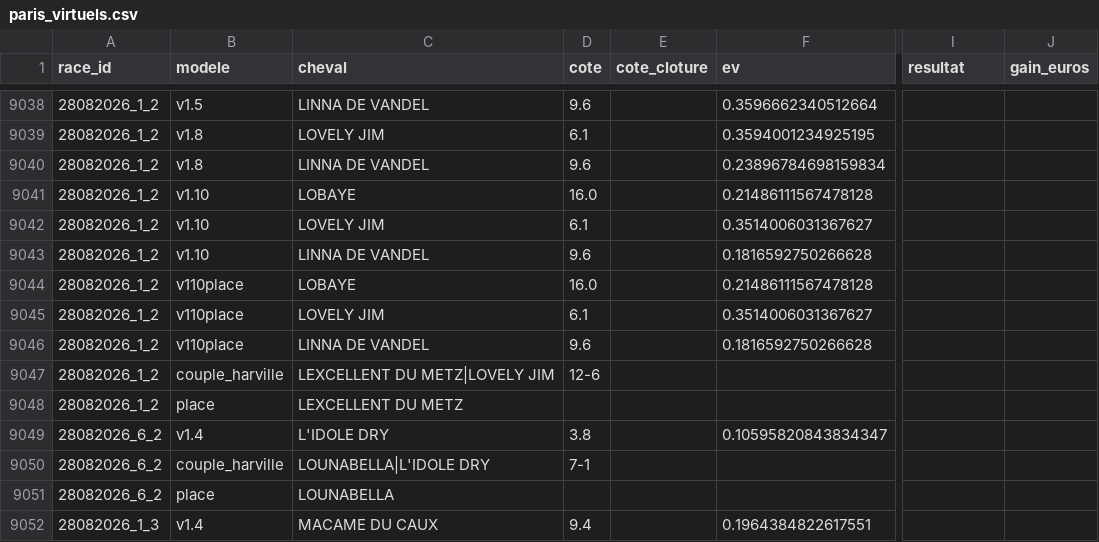
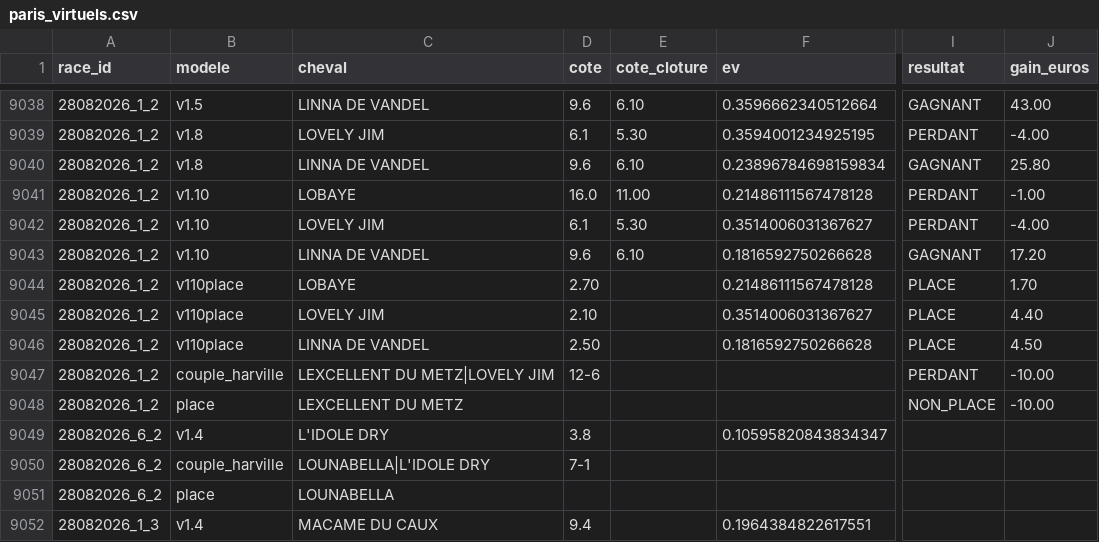
Before and after one commit to Falcon78ux/pmu-paper-trading, a CSV file: paris_virtuels.csv, drawn as a sheet; only a part is shown, gaps mark what is left out; the diff covers the shown part only; the diff names each change by its address in the sheet, - before the commit and + after, or states it on an @@ line.

```diff
--- a/paris_virtuels.csv
+++ b/paris_virtuels.csv
-E9038 (cote_cloture): (empty)
+E9038 (cote_cloture): 6.10
-I9038 (resultat): (empty)
+I9038 (resultat): GAGNANT
-J9038 (gain_euros): (empty)
+J9038 (gain_euros): 43.00
-E9039 (cote_cloture): (empty)
+E9039 (cote_cloture): 5.30
-I9039 (resultat): (empty)
+I9039 (resultat): PERDANT
-J9039 (gain_euros): (empty)
+J9039 (gain_euros): -4.00
-E9040 (cote_cloture): (empty)
+E9040 (cote_cloture): 6.10
-I9040 (resultat): (empty)
+I9040 (resultat): GAGNANT
-J9040 (gain_euros): (empty)
+J9040 (gain_euros): 25.80
-E9041 (cote_cloture): (empty)
+E9041 (cote_cloture): 11.00
-I9041:I9042 (resultat): (empty)
+I9041:I9042 (resultat): PERDANT
-J9041 (gain_euros): (empty)
+J9041 (gain_euros): -1.00
-E9042 (cote_cloture): (empty)
+E9042 (cote_cloture): 5.30
-J9042 (gain_euros): (empty)
+J9042 (gain_euros): -4.00
-E9043 (cote_cloture): (empty)
+E9043 (cote_cloture): 6.10
-I9043 (resultat): (empty)
+I9043 (resultat): GAGNANT
-J9043 (gain_euros): (empty)
+J9043 (gain_euros): 17.20
-D9044 (cote): 16.0
+D9044 (cote): 2.70
-I9044:I9046 (resultat): (empty)
+I9044:I9046 (resultat): PLACE
-J9044 (gain_euros): (empty)
+J9044 (gain_euros): 1.70
-D9045 (cote): 6.1
+D9045 (cote): 2.10
-J9045 (gain_euros): (empty)
+J9045 (gain_euros): 4.40
-D9046 (cote): 9.6
+D9046 (cote): 2.50
-J9046 (gain_euros): (empty)
+J9046 (gain_euros): 4.50
-I9047 (resultat): (empty)
+I9047 (resultat): PERDANT
-J9047:J9048 (gain_euros): (empty)
+J9047:J9048 (gain_euros): -10.00
-I9048 (resultat): (empty)
+I9048 (resultat): NON_PLACE
```
Also changed, not shown: 39 edited cells elsewhere in this file, diagnostic_couverture.csv, 19 other files.
